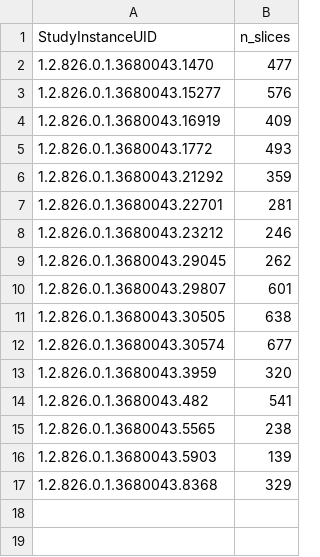
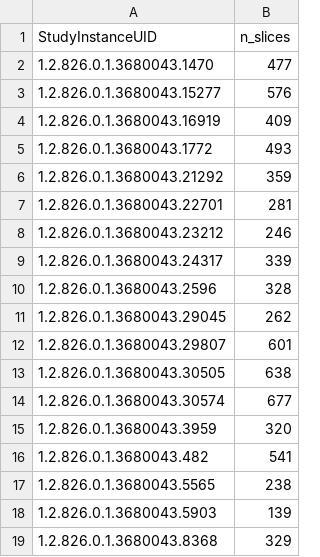
Before and after one commit to Paul-1511/Proyecto2-DataScience, a CSV file: experimento_dl/results/slice_counts.csv, drawn as a sheet.

```diff
--- a/experimento_dl/results/slice_counts.csv
+++ b/experimento_dl/results/slice_counts.csv
@@ -8,2 +8,4 @@ StudyInstanceUID,n_slices
 1.2.826.0.1.3680043.23212,246
+1.2.826.0.1.3680043.24317,339
+1.2.826.0.1.3680043.2596,328
 1.2.826.0.1.3680043.29045,262
```
Also changed, not shown: 9 other files.
